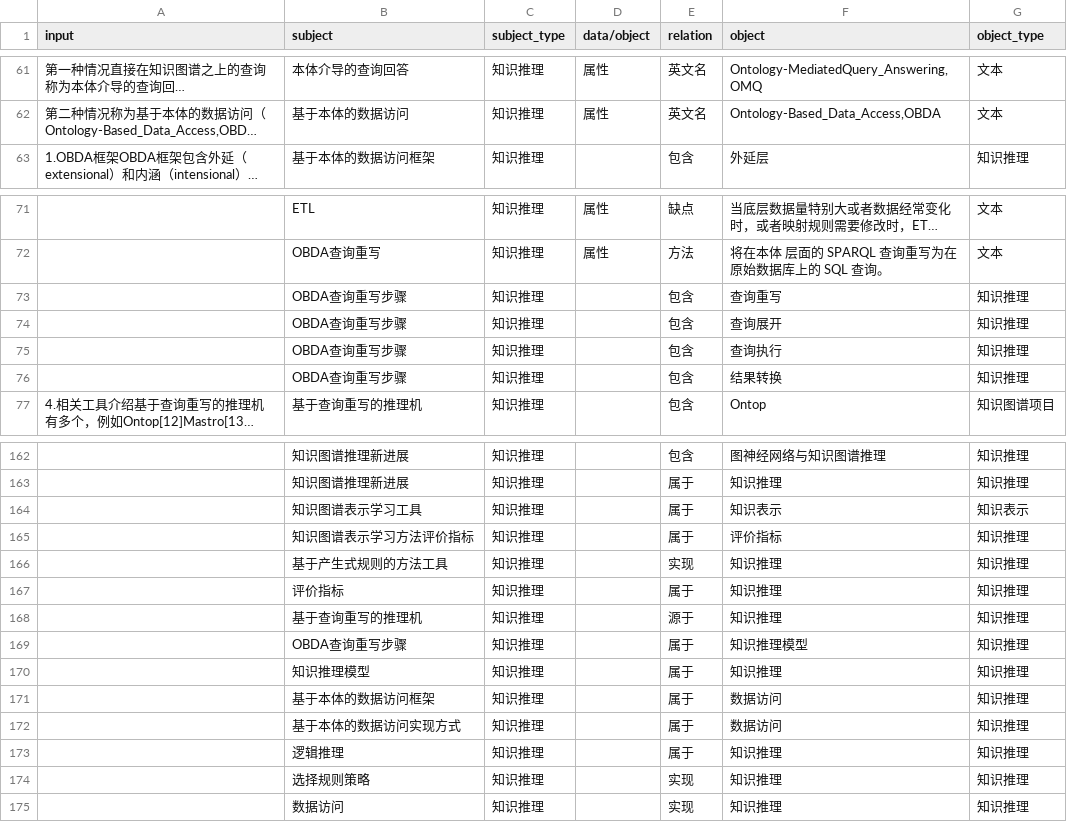
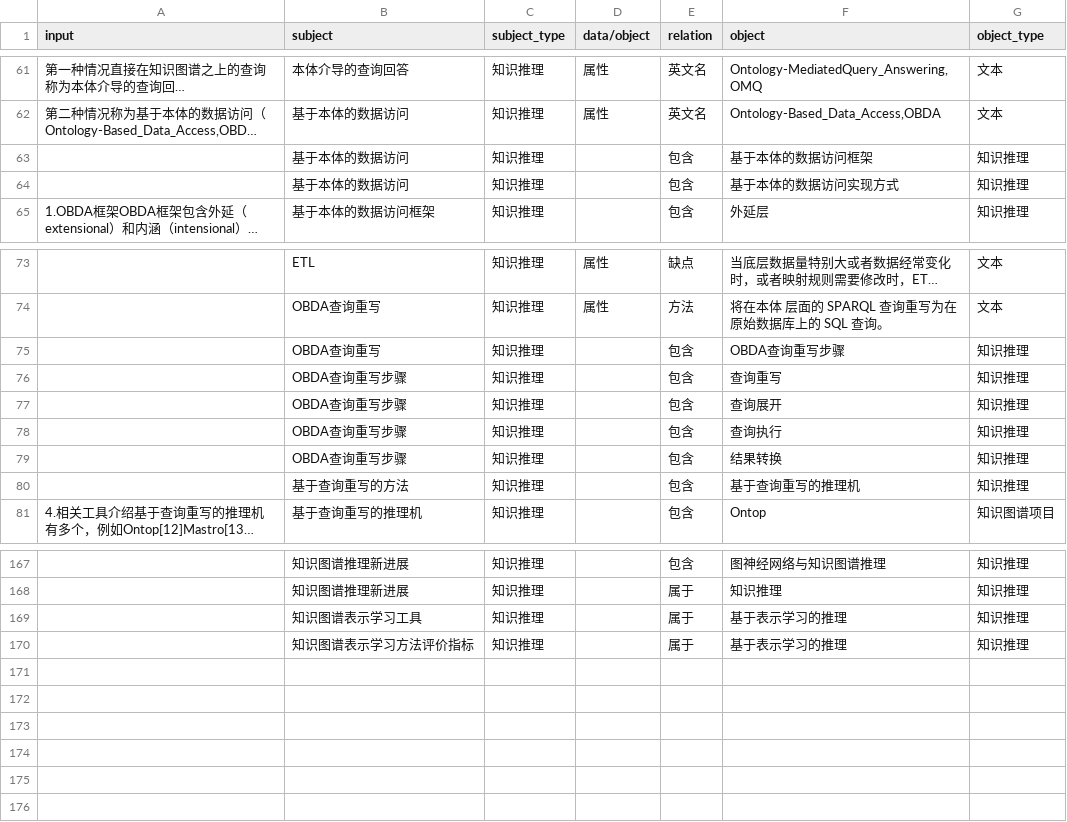
Before and after one commit to yxyuanxiao/knowledge-graph, a CSV file: csv2neo4j/csv/6.csv, drawn as a sheet; only a part is shown, gaps mark what is left out; long unchanged cells end in …; removed rows and columns are numbered as before the commit, all else as after; the diff covers the shown part only; the diff names each change by its address in the sheet, - before the commit and + after, or states it on an @@ line.

```diff
--- a/csv2neo4j/csv/6.csv
+++ b/csv2neo4j/csv/6.csv
+row 63:  | 基于本体的数据访问 | 知识推理 |  | 包含 | 基于本体的数据访问框架 | 知识推理
+row 64:  | 基于本体的数据访问 | 知识推理 |  | 包含 | 基于本体的数据访问实现方式 | 知识推理
+row 75:  | OBDA查询重写 | 知识推理 |  | 包含 | OBDA查询重写步骤 | 知识推理
+row 80:  | 基于查询重写的方法 | 知识推理 |  | 包含 | 基于查询重写的推理机 | 知识推理
-F169 (object): 知识表示
+F169 (object): 基于表示学习的推理
-G169 (object_type): 知识表示
+G169 (object_type): 知识推理
-F170 (object): 评价指标
+F170 (object): 基于表示学习的推理
-row 166:  | 基于产生式规则的方法工具 | 知识推理 |  | 实现 | 知识推理 | 知识推理
-row 167:  | 评价指标 | 知识推理 |  | 属于 | 知识推理 | 知识推理
-row 168:  | 基于查询重写的推理机 | 知识推理 |  | 源于 | 知识推理 | 知识推理
-row 169:  | OBDA查询重写步骤 | 知识推理 |  | 属于 | 知识推理模型 | 知识推理
-row 170:  | 知识推理模型 | 知识推理 |  | 属于 | 知识推理 | 知识推理
-row 171:  | 基于本体的数据访问框架 | 知识推理 |  | 属于 | 数据访问 | 知识推理
-row 172:  | 基于本体的数据访问实现方式 | 知识推理 |  | 属于 | 数据访问 | 知识推理
-row 173:  | 逻辑推理 | 知识推理 |  | 属于 | 知识推理 | 知识推理
-row 174:  | 选择规则策略 | 知识推理 |  | 实现 | 知识推理 | 知识推理
-row 175:  | 数据访问 | 知识推理 |  | 实现 | 知识推理 | 知识推理
```
Also changed, not shown: 2 added rows, 1 removed row and 2 edited cells elsewhere in this file, csv2neo4j/csv/1.csv, csv2neo4j/csv/2.csv, 8 other files.
